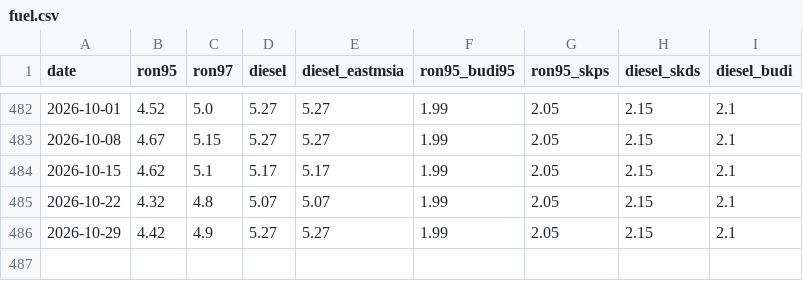
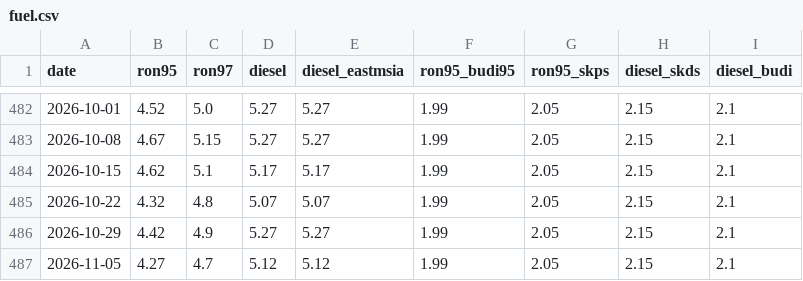
Before and after one commit to szal31/Malaysia-Cost-of-Living-Data-Pipeline, a CSV file: data/raw/fuel.csv, drawn as a sheet; only a part is shown, gaps mark what is left out.

```diff
--- a/data/raw/fuel.csv
+++ b/data/raw/fuel.csv
@@ -486 +486,2 @@ date,ron95,ron97,diesel,diesel_eastmsia,ron95_budi95,ron95_skps,diesel_skds,dies
 2026-10-29,4.42,4.9,5.27,5.27,1.99,2.05,2.15,2.1
+2026-11-05,4.27,4.7,5.12,5.12,1.99,2.05,2.15,2.1
```
Also changed, not shown: data/raw/fx/2026-11.csv, 5 other files.
